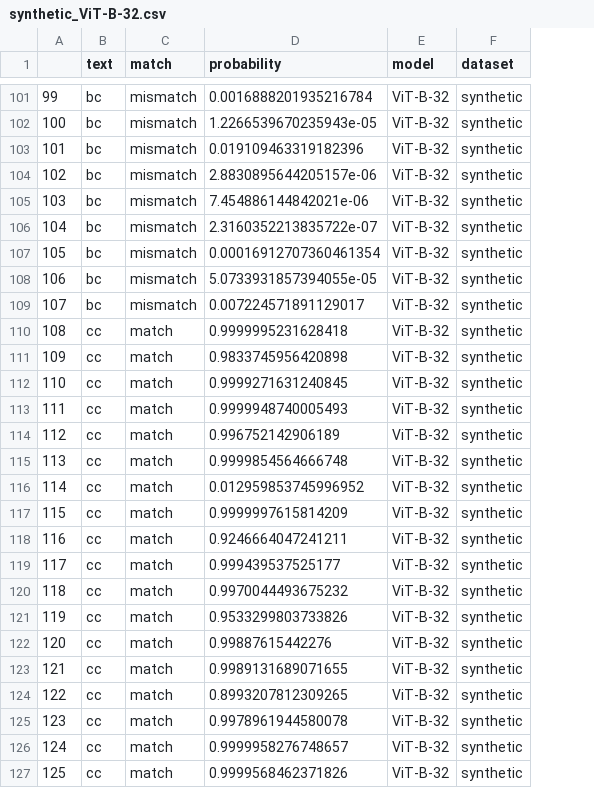
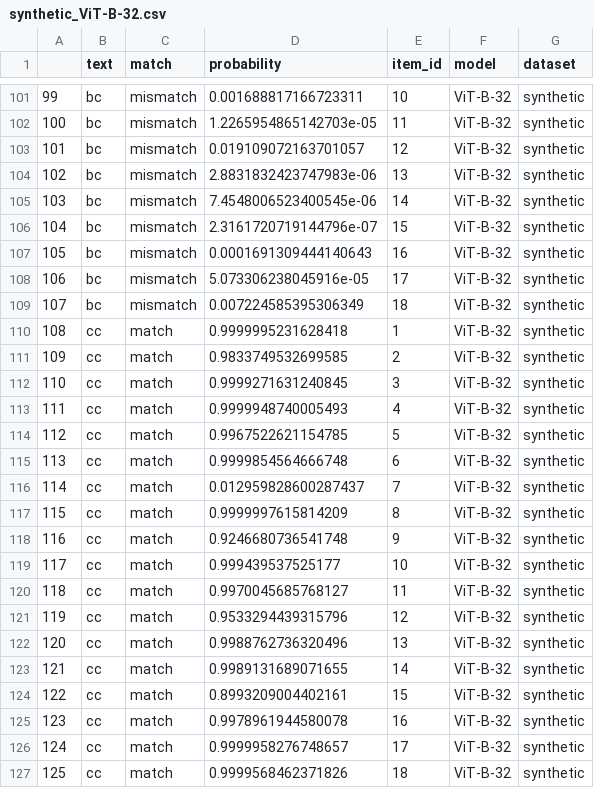
Before and after one commit to KevinBian107/mllm_embodied_simulation, a CSV file: normalization/results/synthetic/synthetic_ViT-B-32.csv, drawn as a sheet; only a part is shown, gaps mark what is left out; the diff covers the shown part only; the diff names each change by its address in the sheet, - before the commit and + after, or states it on an @@ line.

Commit message:
Added item ID for normalization

```diff
--- a/normalization/results/synthetic/synthetic_ViT-B-32.csv
+++ b/normalization/results/synthetic/synthetic_ViT-B-32.csv
+column E (item_id), rows 101-127: 10 | 11 | 12 | 13 | 14 | 15 | 16 | 17 | 18 | 1 | 2 | 3 | 4 | 5 | 6 | 7 | 8 | 9 | 10 | 11 | 12 | 13 | 14 | 15 | 16 | 17 | 18
-D101 (probability): 0.0016888201935216784
+D101 (probability): 0.001688817166723311
-D102 (probability): 1.2266539670235943e-05
+D102 (probability): 1.2265954865142703e-05
-D103 (probability): 0.019109463319182396
+D103 (probability): 0.019109072163701057
-D104 (probability): 2.8830895644205157e-06
+D104 (probability): 2.8831832423747983e-06
-D105 (probability): 7.454886144842021e-06
+D105 (probability): 7.4548006523400545e-06
-D106 (probability): 2.3160352213835722e-07
+D106 (probability): 2.3161720719144796e-07
-D107 (probability): 0.00016912707360461354
+D107 (probability): 0.0001691309444140643
-D108 (probability): 5.0733931857394055e-05
+D108 (probability): 5.073306238045916e-05
-D109 (probability): 0.007224571891129017
+D109 (probability): 0.007224585395306349
-D111 (probability): 0.9833745956420898
+D111 (probability): 0.9833749532699585
-D114 (probability): 0.996752142906189
+D114 (probability): 0.9967522621154785
-D116 (probability): 0.012959853745996952
+D116 (probability): 0.012959828600287437
-D118 (probability): 0.9246664047241211
+D118 (probability): 0.9246680736541748
-D120 (probability): 0.9970044493675232
+D120 (probability): 0.9970045685768127
-D121 (probability): 0.9533299803733826
+D121 (probability): 0.9533294439315796
-D122 (probability): 0.99887615442276
+D122 (probability): 0.9988762736320496
-D124 (probability): 0.8993207812309265
+D124 (probability): 0.8993209004402161
```
Also changed, not shown: 110 edited cells elsewhere in this file, 2 other files.
